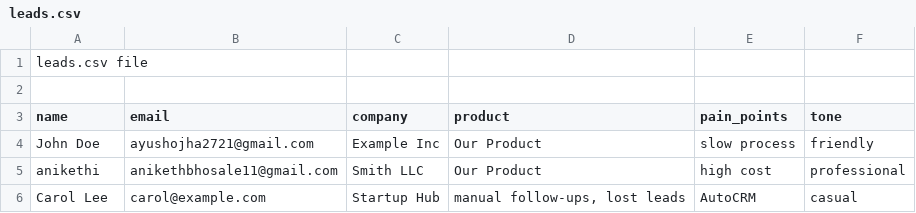
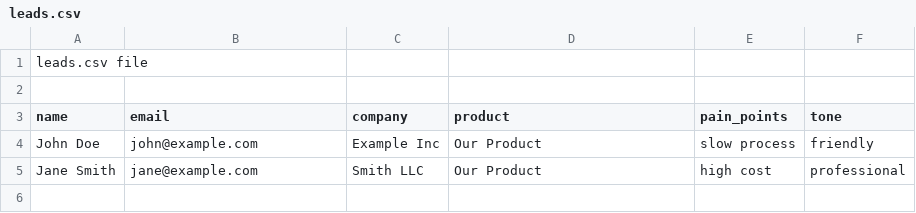
Before and after one commit to shashankkumarlal/sales-outreach-ai, a CSV file: leads.csv, drawn as a sheet.

Commit message:
Update leads.csv

```diff
--- a/leads.csv
+++ b/leads.csv
@@ -3,4 +3,3 @@ leads.csv file
 name	email	company	product	pain_points	tone
-John Doe	ayushojha2721@gmail.com	Example Inc	Our Product	slow process	friendly
-anikethi	anikethbhosale11@gmail.com	Smith LLC	Our Product	high cost	professional
-Carol Lee	carol@example.com	Startup Hub	manual follow-ups, lost leads	AutoCRM	casual
+John Doe	john@example.com	Example Inc	Our Product	slow process	friendly
+Jane Smith	jane@example.com	Smith LLC	Our Product	high cost	professional
```
